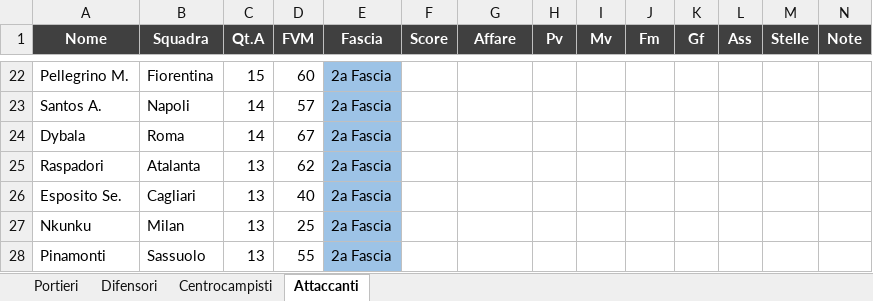
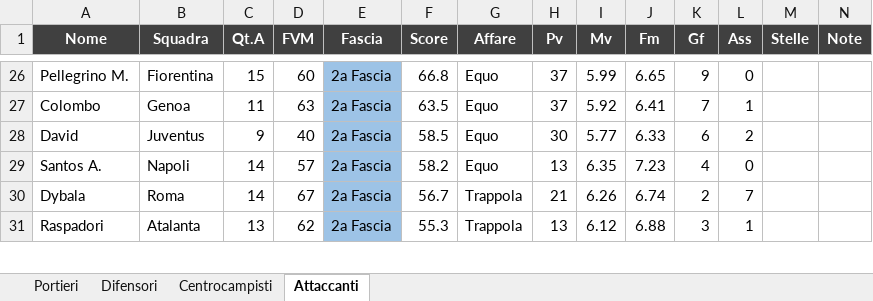
Before and after one commit to danielebaldo/fantaden, an Excel workbook: export/lista_asta.xlsx, sheet Attaccanti, drawn as a sheet; only a part is shown, gaps mark what is left out; values as stored, in another font and other column widths than the file's, no borders; removed rows and columns are numbered as before the commit, all else as after; rows hold the shown columns only; the diff covers the shown part only; the diff names each change by its address in the sheet, - before the commit and + after, or states it on an @@ line.

```diff
--- a/export/lista_asta.xlsx (sheet Attaccanti)
+++ b/export/lista_asta.xlsx (sheet Attaccanti)
-F26 (Score): (empty)
+F26 (Score): 66.8
-G26 (Affare): (empty)
+G26 (Affare): Equo
-H26 (Pv): (empty)
+H26 (Pv): 37
-I26 (Mv): (empty)
+I26 (Mv): 5.99
-J26 (Fm): (empty)
+J26 (Fm): 6.65
-K26 (Gf): (empty)
+K26 (Gf): 9
-L26 (Ass): (empty)
+L26 (Ass): 0
+row 27: Colombo | Genoa | 11 | 63 | 2a Fascia | 63.5 | Equo | 37 | 5.92 | 6.41 | 7 | 1
+row 28: David | Juventus | 9 | 40 | 2a Fascia | 58.5 | Equo | 30 | 5.77 | 6.33 | 6 | 2
-F29 (Score): (empty)
+F29 (Score): 58.2
-G29 (Affare): (empty)
+G29 (Affare): Equo
-H29 (Pv): (empty)
+H29 (Pv): 13
-I29 (Mv): (empty)
+I29 (Mv): 6.35
-J29 (Fm): (empty)
+J29 (Fm): 7.23
-K29 (Gf): (empty)
+K29 (Gf): 4
-L29 (Ass): (empty)
+L29 (Ass): 0
-F30 (Score): (empty)
+F30 (Score): 56.7
-G30:G31 (Affare): (empty)
+G30:G31 (Affare): Trappola
-H30 (Pv): (empty)
+H30 (Pv): 21
-I30 (Mv): (empty)
+I30 (Mv): 6.26
-J30 (Fm): (empty)
+J30 (Fm): 6.74
-K30 (Gf): (empty)
+K30 (Gf): 2
-L30 (Ass): (empty)
+L30 (Ass): 7
-F31 (Score): (empty)
+F31 (Score): 55.3
-H31 (Pv): (empty)
+H31 (Pv): 13
-I31 (Mv): (empty)
+I31 (Mv): 6.12
-J31 (Fm): (empty)
+J31 (Fm): 6.88
-K31 (Gf): (empty)
+K31 (Gf): 3
-L31 (Ass): (empty)
+L31 (Ass): 1
-row 26: Esposito Se. | Cagliari | 13 | 40 | 2a Fascia
-row 27: Nkunku | Milan | 13 | 25 | 2a Fascia
-row 28: Pinamonti | Sassuolo | 13 | 55 | 2a Fascia
```
Also changed, not shown: 57 added rows, 56 removed rows and 35 edited cells elsewhere in this sheet, sheet Centrocampisti, sheet Difensori, sheet Portieri, 3 other files.
